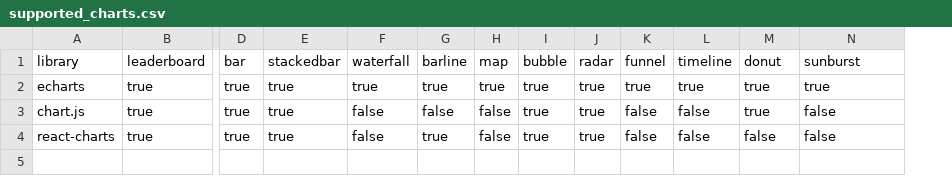
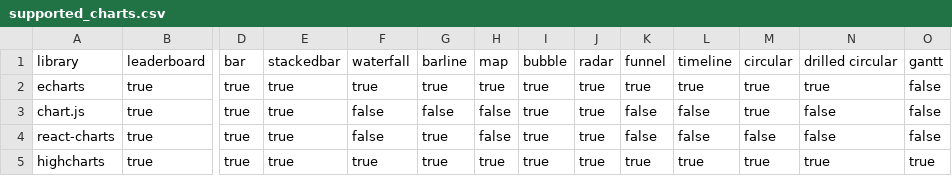
Before and after one commit to ninofiliu/chart-tryouts, a CSV file: comparisons/supported_charts.csv, drawn as a sheet; only a part is shown, gaps mark what is left out; rows hold the shown columns only; the diff names each change by its address in the sheet, - before the commit and + after, or states it on an @@ line.

```diff
--- a/comparisons/supported_charts.csv
+++ b/comparisons/supported_charts.csv
+column O (gantt), rows 2-4: all false
-M1: donut
+M1: circular
-N1: sunburst
+N1: drilled circular
+row 5: highcharts | true | true | true | true | true | true | true | true | true | true | true | true | true
```
Also changed, not shown: comparisons/additional_charts.csv, comparisons/features.csv, 5 other files.
